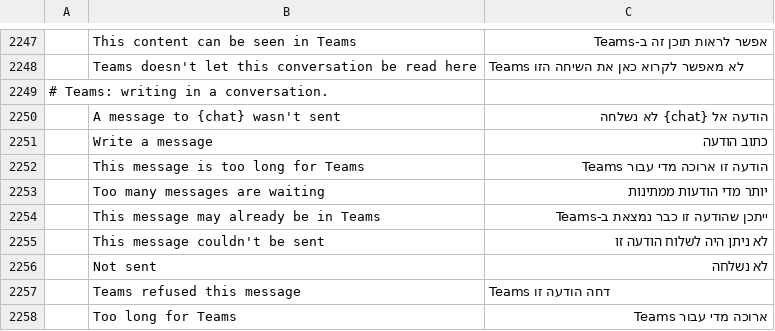
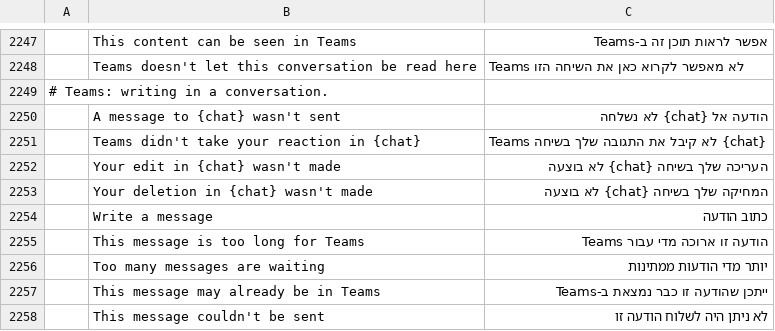
Before and after one commit to dgaudin/quatrelle, a TSV file: crates/ui-egui/src/i18n/he.tsv, drawn as a sheet; only a part is shown, gaps mark what is left out; the shorter side is filled out with more unchanged rows; the diff names each change by its address in the sheet, - before the commit and + after, or states it on an @@ line.

```diff
--- a/crates/ui-egui/src/i18n/he.tsv
+++ b/crates/ui-egui/src/i18n/he.tsv
+row 2251:  | Teams didn't take your reaction in {chat} | Teams לא קיבל את התגובה שלך בשיחה {chat}
+row 2252:  | Your edit in {chat} wasn't made | העריכה שלך בשיחה {chat} לא בוצעה
+row 2253:  | Your deletion in {chat} wasn't made | המחיקה שלך בשיחה {chat} לא בוצעה
```
Also changed, not shown: crates/ui-egui/src/i18n/fr.tsv, crates/ui-egui/src/i18n/it.tsv, 18 other files.
